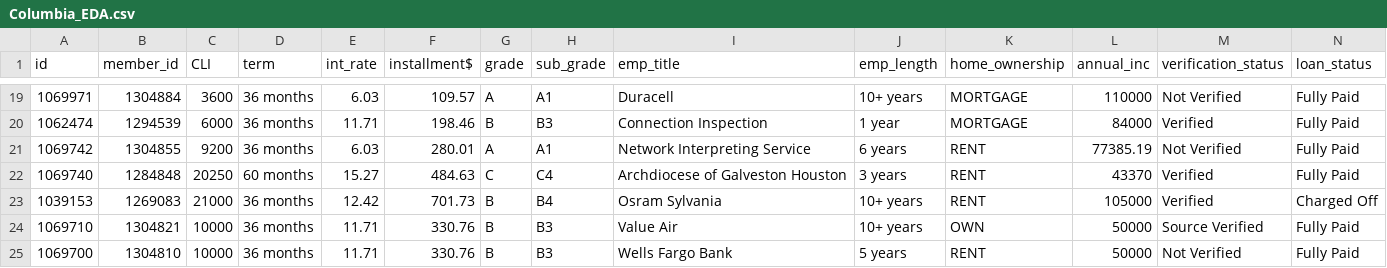
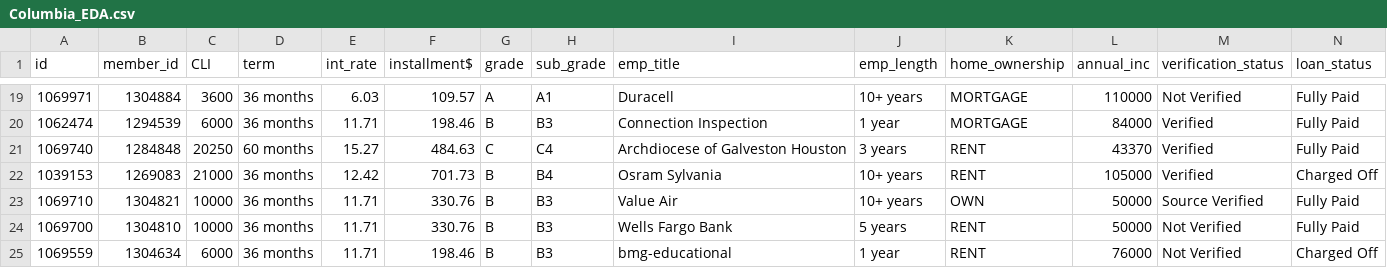
Before and after one commit to mattnappo/columbia-ml, a CSV file: data/Columbia_EDA.csv, drawn as a sheet; only a part is shown, gaps mark what is left out; the shorter side is filled out with more unchanged rows; rows hold the shown columns only; the diff names each change by its address in the sheet, - before the commit and + after, or states it on an @@ line.

```diff
--- a/data/Columbia_EDA.csv
+++ b/data/Columbia_EDA.csv
-row 21: 1069742 | 1304855 | 9200 | 36 months | 6.03 | 280.01 | A | A1 | Network Interpreting Service | 6 years | RENT | 77385.19 | Not Verified | Fully Paid
```
Also changed, not shown: 3 other files.
